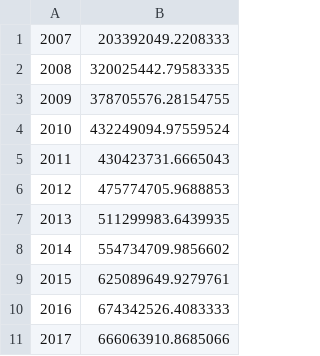
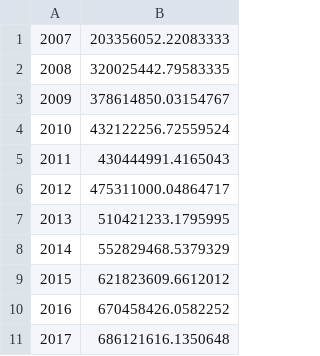
Before and after one commit to softwaresaved/software_in_grants_GTR, a CSV file: output/yearly_software_grants_costs_by_funder.csv, drawn as a sheet.

```diff
--- a/output/yearly_software_grants_costs_by_funder.csv
+++ b/output/yearly_software_grants_costs_by_funder.csv
@@ -1,11 +1,11 @@
-2007,203392049.2208333
+2007,203356052.22083333
 2008,320025442.79583335
-2009,378705576.28154755
-2010,432249094.97559524
-2011,430423731.6665043
-2012,475774705.9688853
-2013,511299983.6439935
-2014,554734709.9856602
-2015,625089649.9279761
-2016,674342526.4083333
-2017,666063910.8685066
+2009,378614850.03154767
+2010,432122256.72559524
+2011,430444991.4165043
+2012,475311000.04864717
+2013,510421233.1795995
+2014,552829468.5379329
+2015,621823609.6612012
+2016,670458426.0582252
+2017,686121616.1350648
```
Also changed, not shown: output/average_software_grants_costs_by_funder.csv, output/keywords_found_count.csv, 32 other files.
